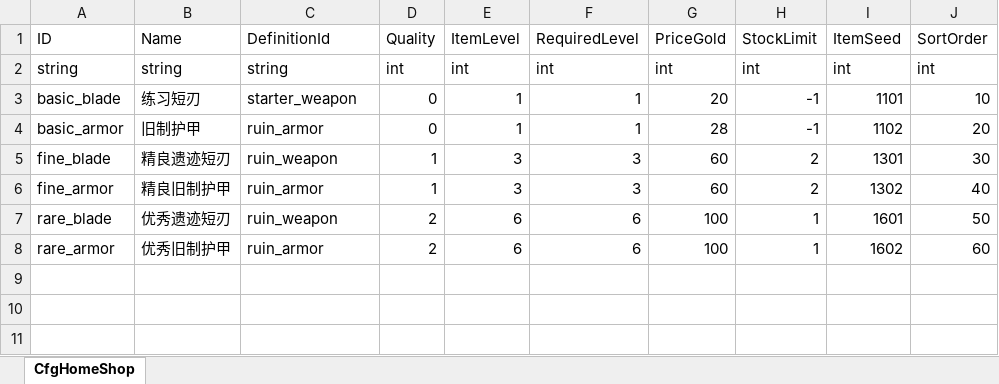
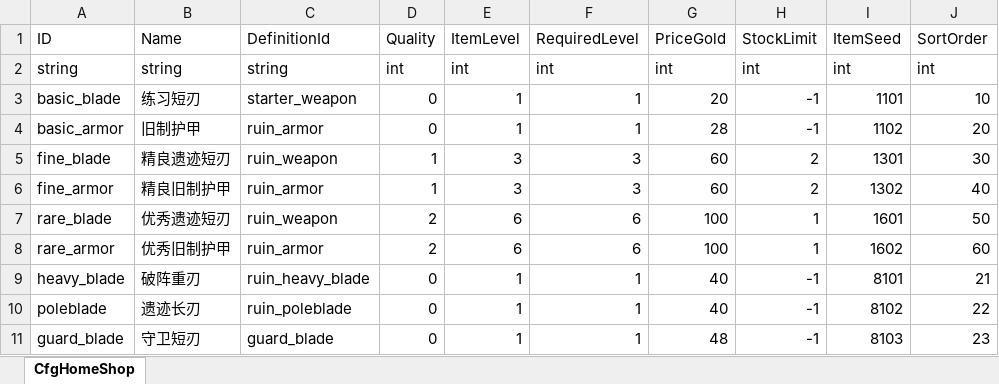
Before and after one commit to xujianan13/ProjectExtraction, an Excel workbook: config/excel/CfgHomeShop.xlsx, sheet CfgHomeShop, drawn as a sheet; values as stored, in another font and other column widths than the file's, no borders; the diff names each change by its address in the sheet, - before the commit and + after, or states it on an @@ line.

```diff
--- a/config/excel/CfgHomeShop.xlsx (sheet CfgHomeShop)
+++ b/config/excel/CfgHomeShop.xlsx (sheet CfgHomeShop)
+row 9: heavy_blade | 破阵重刃 | ruin_heavy_blade | 0 | 1 | 1 | 40 | -1 | 8101 | 21
+row 10: poleblade | 遗迹长刃 | ruin_poleblade | 0 | 1 | 1 | 40 | -1 | 8102 | 22
+row 11: guard_blade | 守卫短刃 | guard_blade | 0 | 1 | 1 | 48 | -1 | 8103 | 23
```
Also changed, not shown: config/excel/CfgCombatEffects.xlsx, config/excel/CfgItemDefinitions.xlsx, 41 other files.
